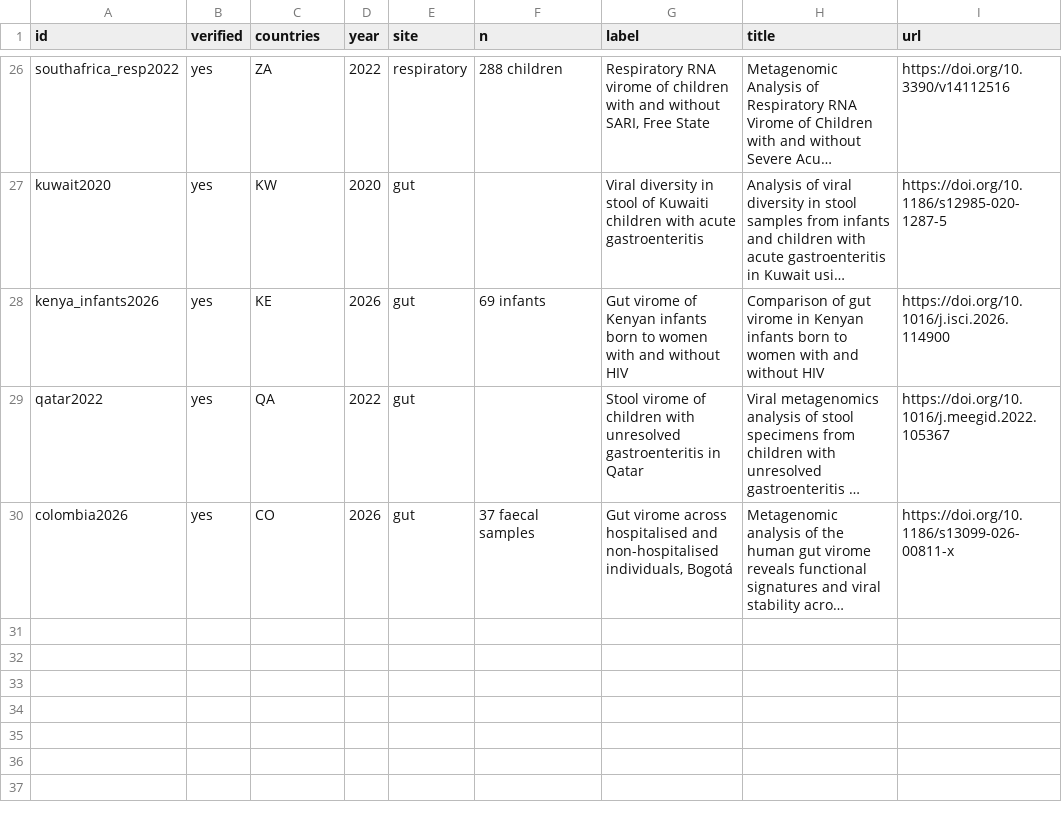
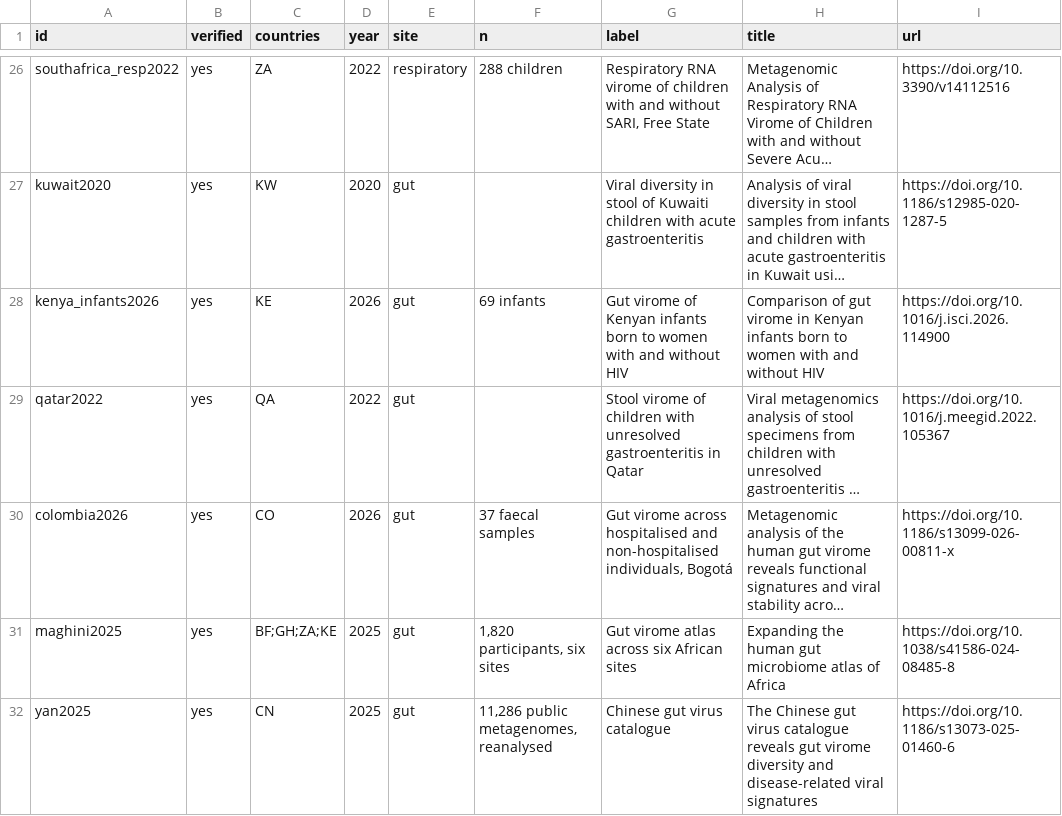
Before and after one commit to nickole97/ViromeCity, a CSV file: data/studies.csv, drawn as a sheet; only a part is shown, gaps mark what is left out; long unchanged cells end in …; the diff names each change by its address in the sheet, - before the commit and + after, or states it on an @@ line.

```diff
--- a/data/studies.csv
+++ b/data/studies.csv
+row 31: maghini2025 | yes | BF;GH;ZA;KE | 2025 | gut | 1,820 participants, six sites | Gut virome atlas across six African sites | Expanding the human gut microbiome atlas of Africa | https://doi.org/10.1038/s41586-024-08485-8
+row 32: yan2025 | yes | CN | 2025 | gut | 11,286 public metagenomes, reanalysed | Chinese gut virus catalogue | The Chinese gut virus catalogue reveals gut virome diversity and disease-related viral signatures | https://doi.org/10.1186/s13073-025-01460-6
```
Also changed, not shown: 7 other files.
